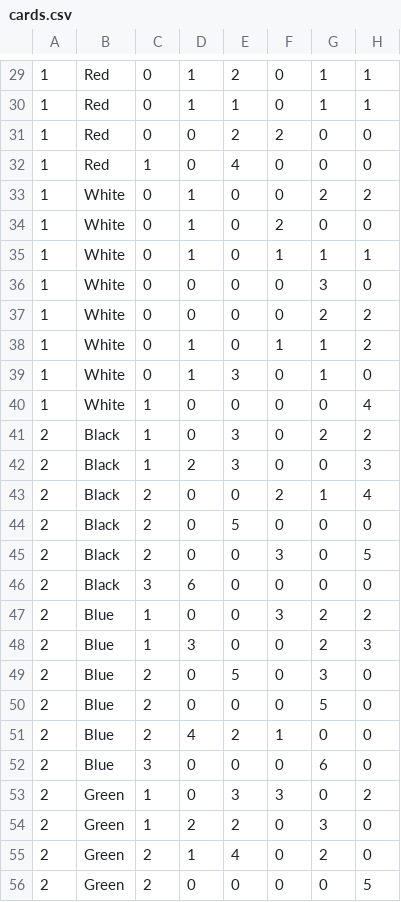
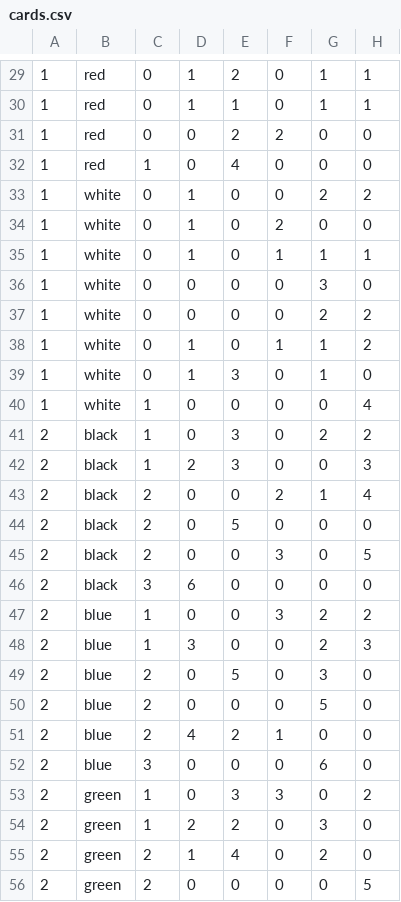
Before and after one commit to j-dumbell/splendid, a CSV file: server/pkg/splendid/config/cards.csv, drawn as a sheet; only a part is shown, gaps mark what is left out; the diff covers the shown part only.

```diff
--- a/server/pkg/splendid/config/cards.csv
+++ b/server/pkg/splendid/config/cards.csv
@@ -29,28 +29,28 @@
-1,Red,0,1,2,0,1,1
-1,Red,0,1,1,0,1,1
-1,Red,0,0,2,2,0,0
-1,Red,1,0,4,0,0,0
-1,White,0,1,0,0,2,2
-1,White,0,1,0,2,0,0
-1,White,0,1,0,1,1,1
-1,White,0,0,0,0,3,0
-1,White,0,0,0,0,2,2
-1,White,0,1,0,1,1,2
-1,White,0,1,3,0,1,0
-1,White,1,0,0,0,0,4
-2,Black,1,0,3,0,2,2
-2,Black,1,2,3,0,0,3
-2,Black,2,0,0,2,1,4
-2,Black,2,0,5,0,0,0
-2,Black,2,0,0,3,0,5
-2,Black,3,6,0,0,0,0
-2,Blue,1,0,0,3,2,2
-2,Blue,1,3,0,0,2,3
-2,Blue,2,0,5,0,3,0
-2,Blue,2,0,0,0,5,0
-2,Blue,2,4,2,1,0,0
-2,Blue,3,0,0,0,6,0
-2,Green,1,0,3,3,0,2
-2,Green,1,2,2,0,3,0
-2,Green,2,1,4,0,2,0
-2,Green,2,0,0,0,0,5
+1,red,0,1,2,0,1,1
+1,red,0,1,1,0,1,1
+1,red,0,0,2,2,0,0
+1,red,1,0,4,0,0,0
+1,white,0,1,0,0,2,2
+1,white,0,1,0,2,0,0
+1,white,0,1,0,1,1,1
+1,white,0,0,0,0,3,0
+1,white,0,0,0,0,2,2
+1,white,0,1,0,1,1,2
+1,white,0,1,3,0,1,0
+1,white,1,0,0,0,0,4
+2,black,1,0,3,0,2,2
+2,black,1,2,3,0,0,3
+2,black,2,0,0,2,1,4
+2,black,2,0,5,0,0,0
+2,black,2,0,0,3,0,5
+2,black,3,6,0,0,0,0
+2,blue,1,0,0,3,2,2
+2,blue,1,3,0,0,2,3
+2,blue,2,0,5,0,3,0
+2,blue,2,0,0,0,5,0
+2,blue,2,4,2,1,0,0
+2,blue,3,0,0,0,6,0
+2,green,1,0,3,3,0,2
+2,green,1,2,2,0,3,0
+2,green,2,1,4,0,2,0
+2,green,2,0,0,0,0,5
```
Also changed, not shown: 62 edited cells elsewhere in this file, 10 other files.
